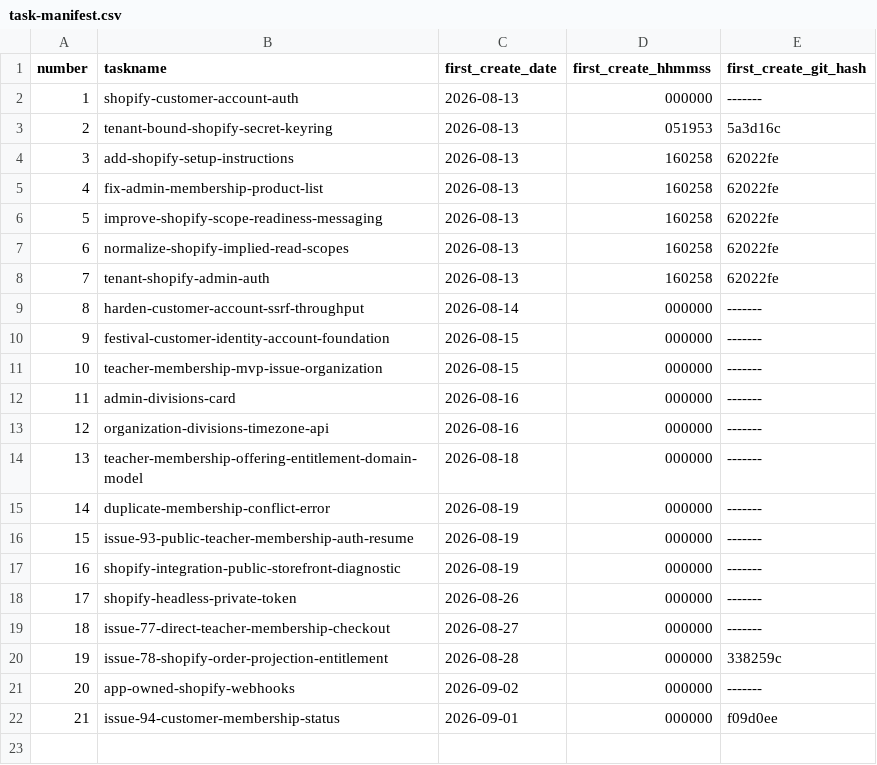
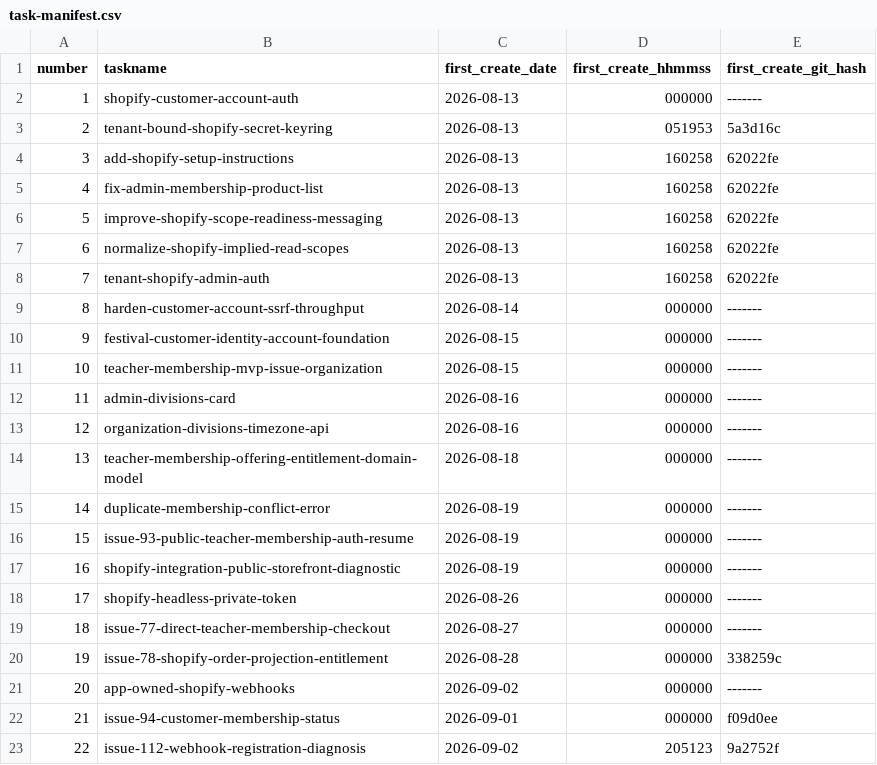
Before and after one commit to pafenorthwest/Festival, a CSV file: goals/task-manifest.csv, drawn as a sheet.

Commit message:
fix(shopify): fail fast without webhook public origin

```diff
--- a/goals/task-manifest.csv
+++ b/goals/task-manifest.csv
@@ -22 +22,2 @@ number,taskname,first_create_date,first_create_hhmmss,first_create_git_hash
 21,issue-94-customer-membership-status,2026-09-01,000000,f09d0ee
+22,issue-112-webhook-registration-diagnosis,2026-09-02,205123,9a2752f
```
Also changed, not shown: 7 other files.
